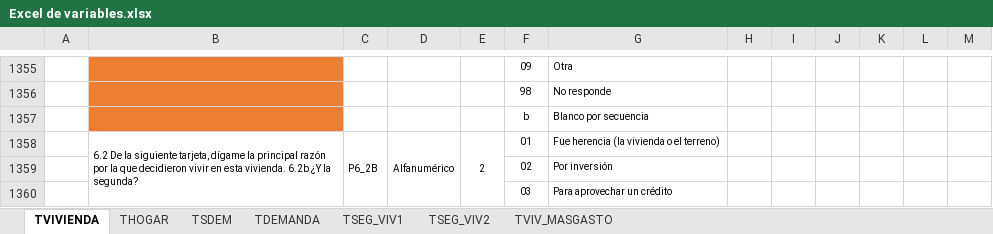
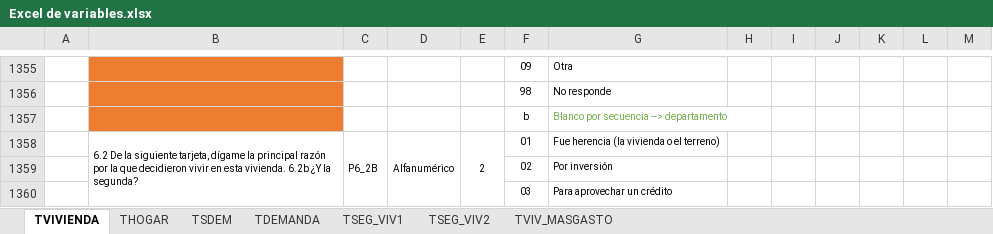
Before and after one commit to lhdzr/envi, an Excel workbook: Excel de variables.xlsx, sheet TVIVIENDA, drawn as a sheet; only a part is shown, gaps mark what is left out; values as stored, in another font and other column widths than the file's, no borders; charts and pictures not drawn; the diff names each change by its address in the sheet, - before the commit and + after, or states it on an @@ line.

```diff
--- a/Excel de variables.xlsx (sheet TVIVIENDA)
+++ b/Excel de variables.xlsx (sheet TVIVIENDA)
-G1357: Blanco por secuencia
+G1357: Blanco por secuencia --> departamento
-G1357 text colour: black
+G1357 text colour: #70AD47
```
Also changed, not shown: 5 other files.
